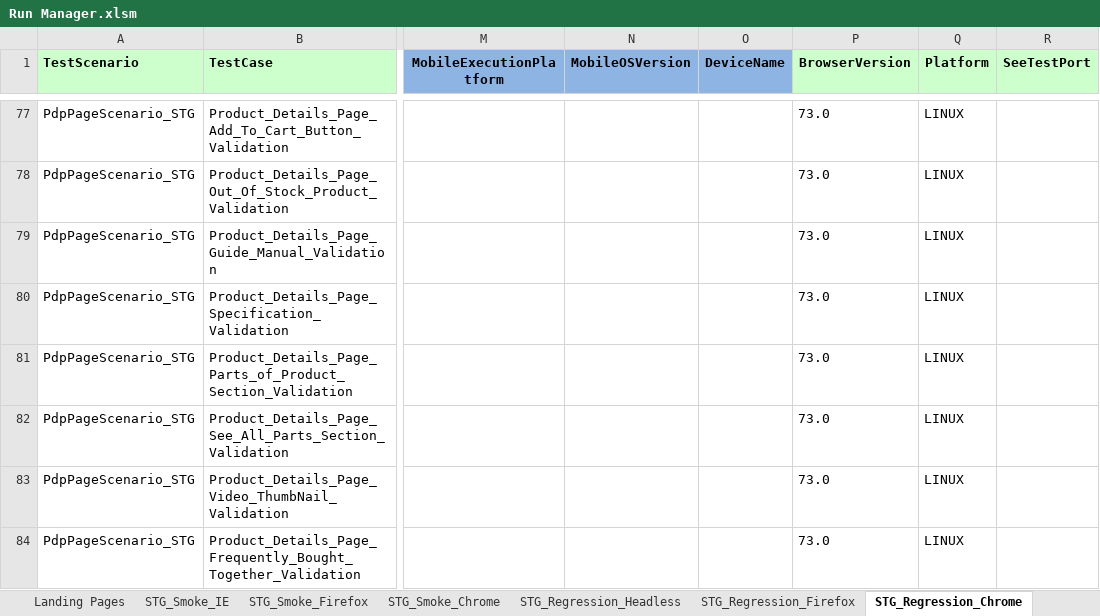
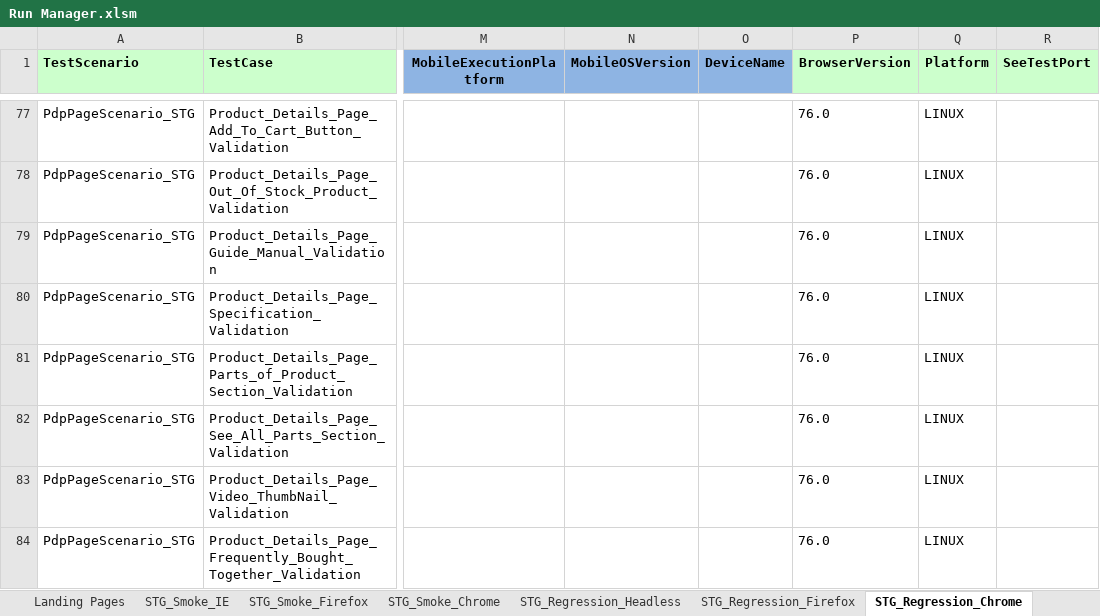
Before and after one commit to Rmidathala/QA-CB, an Excel workbook: CharBroil_Git/Run Manager.xlsm, sheet STG_Regression_Chrome, drawn as a sheet; only a part is shown, gaps mark what is left out; values as stored, in another font and other column widths than the file's, no borders; the diff covers the shown part only; the diff names each change by its address in the sheet, - before the commit and + after, or states it on an @@ line.

```diff
--- a/CharBroil_Git/Run Manager.xlsm (sheet STG_Regression_Chrome)
+++ b/CharBroil_Git/Run Manager.xlsm (sheet STG_Regression_Chrome)
-P77:P84 (BrowserVersion): 73.0
+P77:P84 (BrowserVersion): 76.0
```
Also changed, not shown: 2 removed rows and 59 edited cells elsewhere in this sheet, sheet STG_Regression_Firefox, hidden cells.
